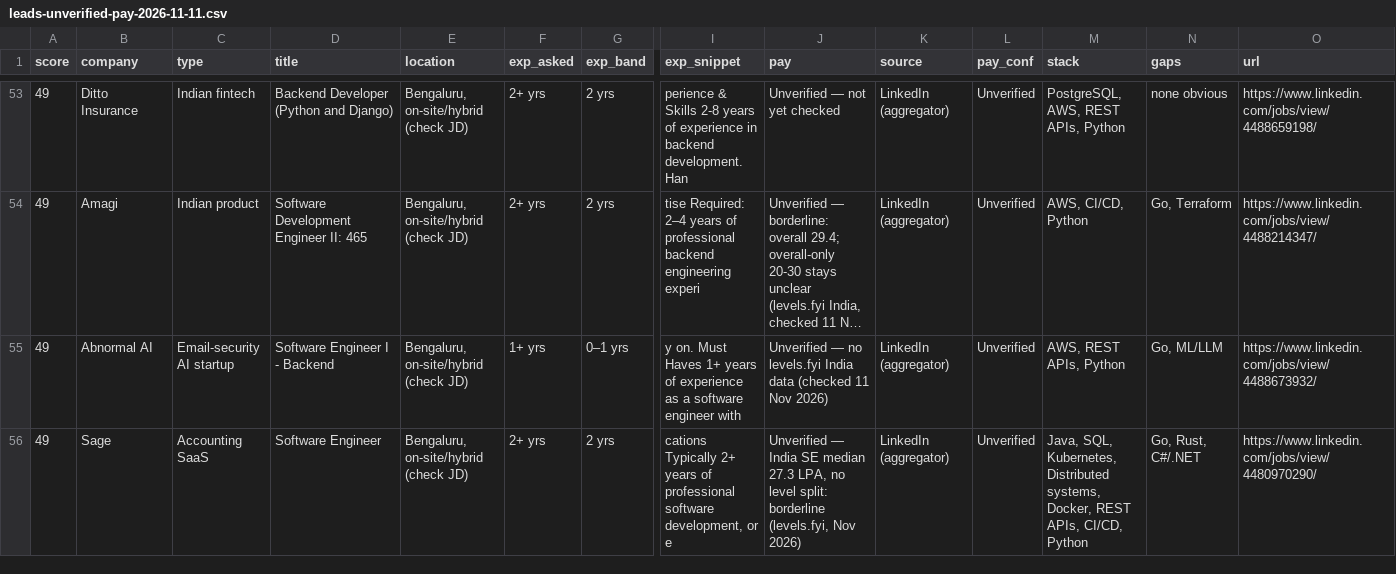
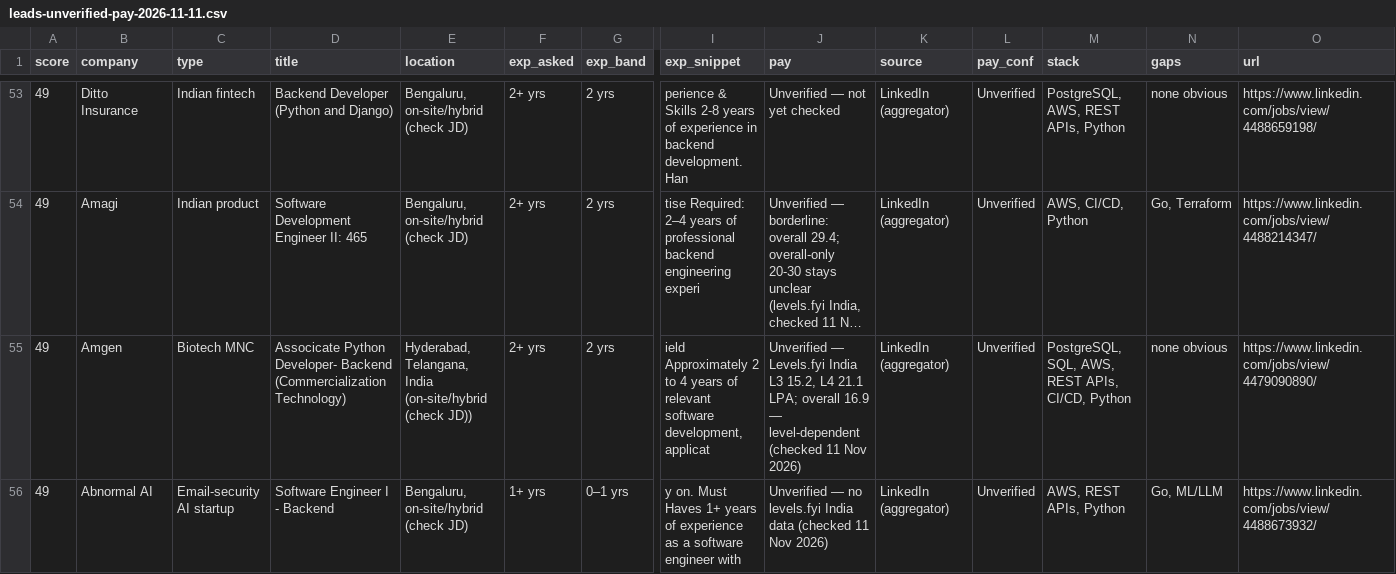
Before and after one commit to 24yash/india-swe-job-search, a CSV file: output/leads-unverified-pay-2026-11-11.csv, drawn as a sheet; only a part is shown, gaps mark what is left out; the shorter side is filled out with more unchanged rows; long unchanged cells end in …; rows hold the shown columns only; the diff covers the shown part only; the diff names each change by its address in the sheet, - before the commit and + after, or states it on an @@ line.

```diff
--- a/output/leads-unverified-pay-2026-11-11.csv
+++ b/output/leads-unverified-pay-2026-11-11.csv
+row 55: 49 | Amgen | Biotech MNC | Associcate Python Developer- Backend (Commercialization Technology) | Hyderabad, Telangana, India (on-site/hybrid (check JD)) | 2+ yrs | 2 yrs | ield Approximately 2 to 4 years of relevant software development, applicat | Unverified — Levels.fyi India L3 15.2, L4 21.1 LPA; overall 16.9 — level-dependent (checked 11 Nov 2026) | LinkedIn (aggregator) | Unverified | PostgreSQL, SQL, AWS, REST APIs, CI/CD, Python | none obvious | https://www.linkedin.com/jobs/view/4479090890/
```
Also changed, not shown: 3 added rows, 1 removed row and 9 edited cells elsewhere in this file, output/company-bank-2026-11-11.csv, output/coverage-2026-11-11.csv, 18 other files.
